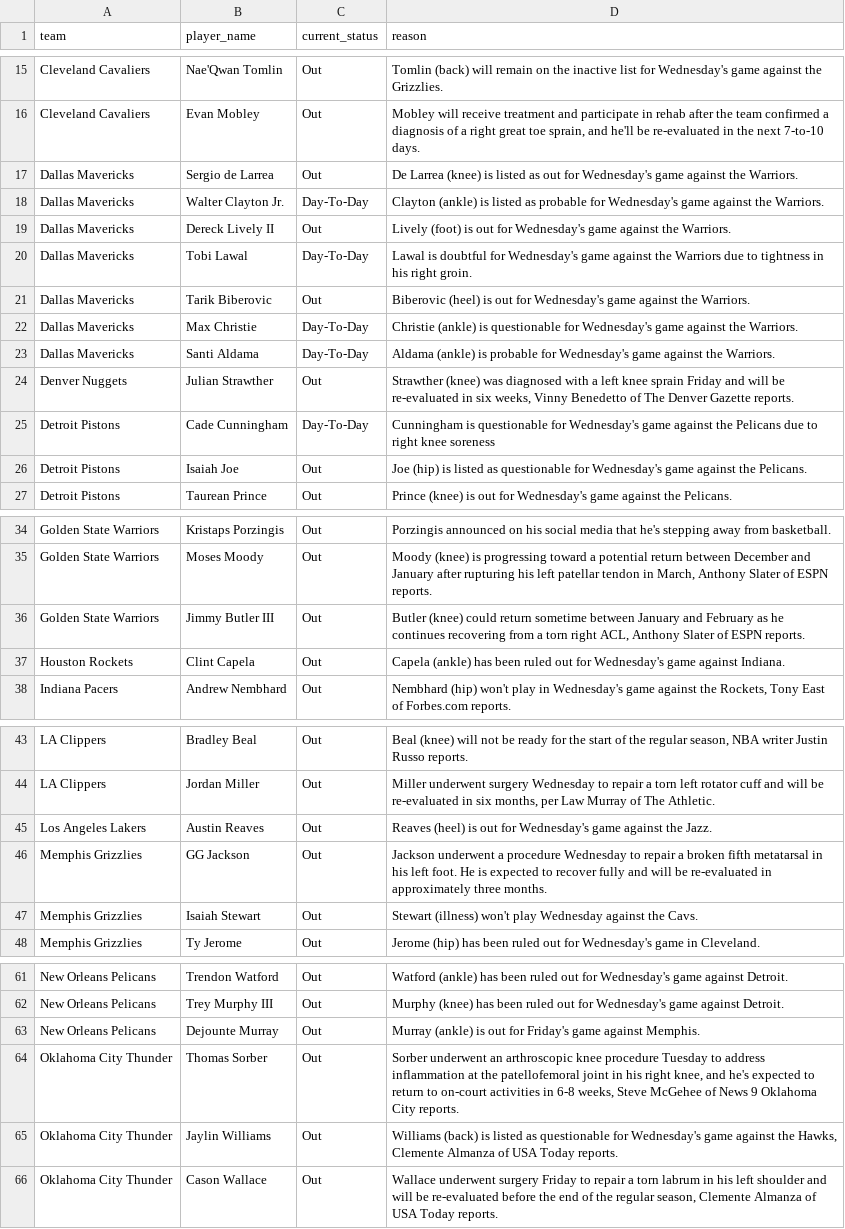
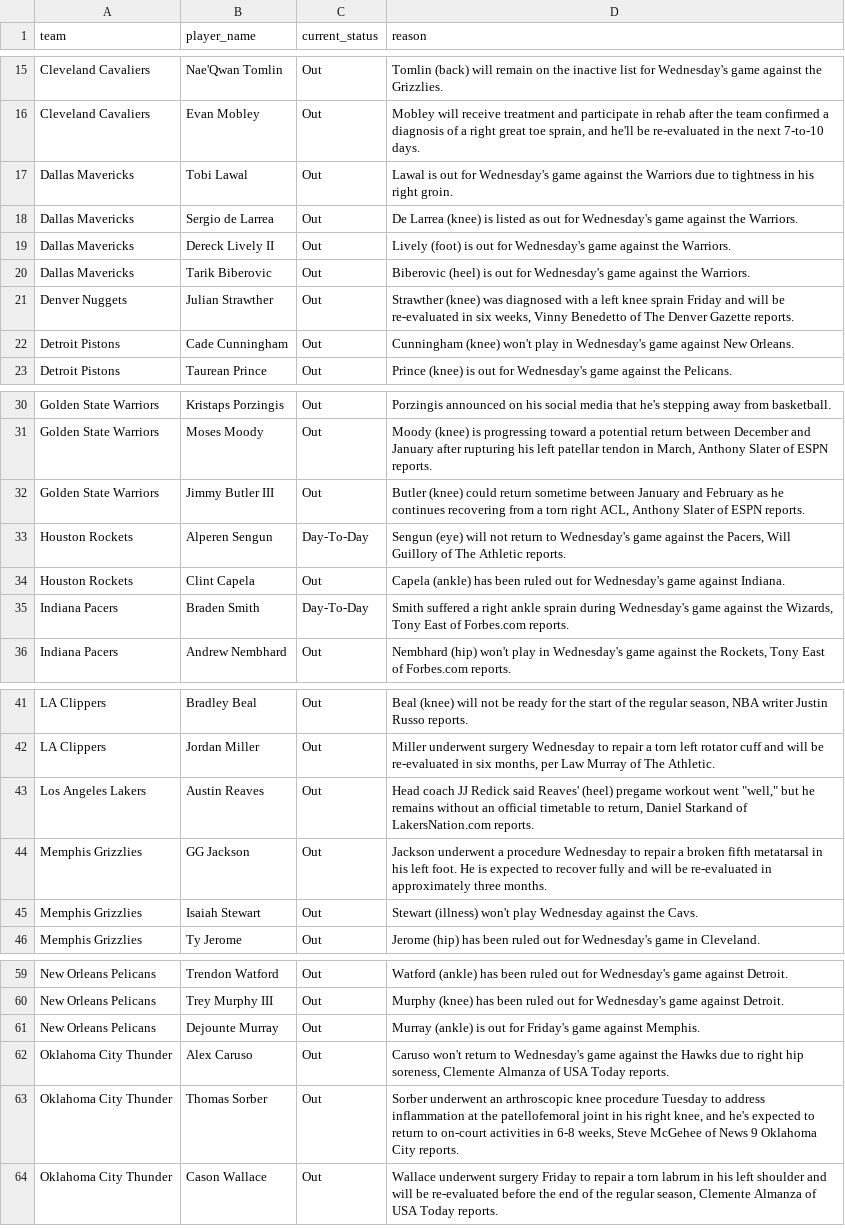
Before and after one commit to ct964817-lgtm/nba-predictor-2026, a CSV file: lesiones_nba.csv, drawn as a sheet; only a part is shown, gaps mark what is left out; the diff covers the shown part only.

```diff
--- a/lesiones_nba.csv
+++ b/lesiones_nba.csv
@@ -16,12 +16,8 @@ Cleveland Cavaliers,Nae'Qwan Tomlin,Out,Tomlin (back) will remain on the inactiv
 Cleveland Cavaliers,Evan Mobley,Out,"Mobley will receive treatment and participate in rehab after the team confirmed a diagnosis of a right great toe sprain, and he'll be re-evaluated in the next 7-to-10 days."
+Dallas Mavericks,Tobi Lawal,Out,Lawal is out for Wednesday's game against the Warriors due to tightness in his right groin.
 Dallas Mavericks,Sergio de Larrea,Out,De Larrea (knee) is listed as out for Wednesday's game against the Warriors.
-Dallas Mavericks,Walter Clayton Jr.,Day-To-Day,Clayton (ankle) is listed as probable for Wednesday's game against the Warriors.
 Dallas Mavericks,Dereck Lively II,Out,Lively (foot) is out for Wednesday's game against the Warriors.
-Dallas Mavericks,Tobi Lawal,Day-To-Day,Lawal is doubtful for Wednesday's game against the Warriors due to tightness in his right groin.
 Dallas Mavericks,Tarik Biberovic,Out,Biberovic (heel) is out for Wednesday's game against the Warriors.
-Dallas Mavericks,Max Christie,Day-To-Day,Christie (ankle) is questionable for Wednesday's game against the Warriors.
-Dallas Mavericks,Santi Aldama,Day-To-Day,Aldama (ankle) is probable for Wednesday's game against the Warriors.
 Denver Nuggets,Julian Strawther,Out,"Strawther (knee) was diagnosed with a left knee sprain Friday and will be re-evaluated in six weeks, Vinny Benedetto of The Denver Gazette reports."
-Detroit Pistons,Cade Cunningham,Day-To-Day,Cunningham is questionable for Wednesday's game against the Pelicans due to right knee soreness
-Detroit Pistons,Isaiah Joe,Out,Joe (hip) is listed as questionable for Wednesday's game against the Pelicans.
+Detroit Pistons,Cade Cunningham,Out,Cunningham (knee) won't play in Wednesday's game against New Orleans.
 Detroit Pistons,Taurean Prince,Out,Prince (knee) is out for Wednesday's game against the Pelicans.
@@ -36,3 +32,5 @@ Golden State Warriors,Moses Moody,Out,"Moody (knee) is progressing toward a pote
 Golden State Warriors,Jimmy Butler III,Out,"Butler (knee) could return sometime between January and February as he continues recovering from a torn right ACL, Anthony Slater of ESPN reports."
+Houston Rockets,Alperen Sengun,Day-To-Day,"Sengun (eye) will not return to Wednesday's game against the Pacers, Will Guillory of The Athletic reports."
 Houston Rockets,Clint Capela,Out,Capela (ankle) has been ruled out for Wednesday's game against Indiana.
+Indiana Pacers,Braden Smith,Day-To-Day,"Smith suffered a right ankle sprain during Wednesday's game against the Wizards, Tony East of Forbes.com reports."
 Indiana Pacers,Andrew Nembhard,Out,"Nembhard (hip) won't play in Wednesday's game against the Rockets, Tony East of Forbes.com reports."
@@ -44,3 +42,3 @@ LA Clippers,Bradley Beal,Out,"Beal (knee) will not be ready for the start of the
 LA Clippers,Jordan Miller,Out,"Miller underwent surgery Wednesday to repair a torn left rotator cuff and will be re-evaluated in six months, per Law Murray of The Athletic."
-Los Angeles Lakers,Austin Reaves,Out,Reaves (heel) is out for Wednesday's game against the Jazz.
+Los Angeles Lakers,Austin Reaves,Out,"Head coach JJ Redick said Reaves' (heel) pregame workout went ""well,"" but he remains without an official timetable to return, Daniel Starkand of LakersNation.com reports."
 Memphis Grizzlies,GG Jackson,Out,Jackson underwent a procedure Wednesday to repair a broken fifth metatarsal in his left foot. He is expected to recover fully and will be re-evaluated in approximately three months.
@@ -63,4 +61,4 @@ New Orleans Pelicans,Trey Murphy III,Out,Murphy (knee) has been ruled out for We
 New Orleans Pelicans,Dejounte Murray,Out,Murray (ankle) is out for Friday's game against Memphis.
+Oklahoma City Thunder,Alex Caruso,Out,"Caruso won't return to Wednesday's game against the Hawks due to right hip soreness, Clemente Almanza of USA Today reports."
 Oklahoma City Thunder,Thomas Sorber,Out,"Sorber underwent an arthroscopic knee procedure Tuesday to address inflammation at the patellofemoral joint in his right knee, and he's expected to return to on-court activities in 6-8 weeks, Steve McGehee of News 9 Oklahoma City reports."
-Oklahoma City Thunder,Jaylin Williams,Out,"Williams (back) is listed as questionable for Wednesday's game against the Hawks, Clemente Almanza of USA Today reports."
 Oklahoma City Thunder,Cason Wallace,Out,"Wallace underwent surgery Friday to repair a torn labrum in his left shoulder and will be re-evaluated before the end of the regular season, Clemente Almanza of USA Today reports."
```
Also changed, not shown: 1 added row and 1 removed row elsewhere in this file.
